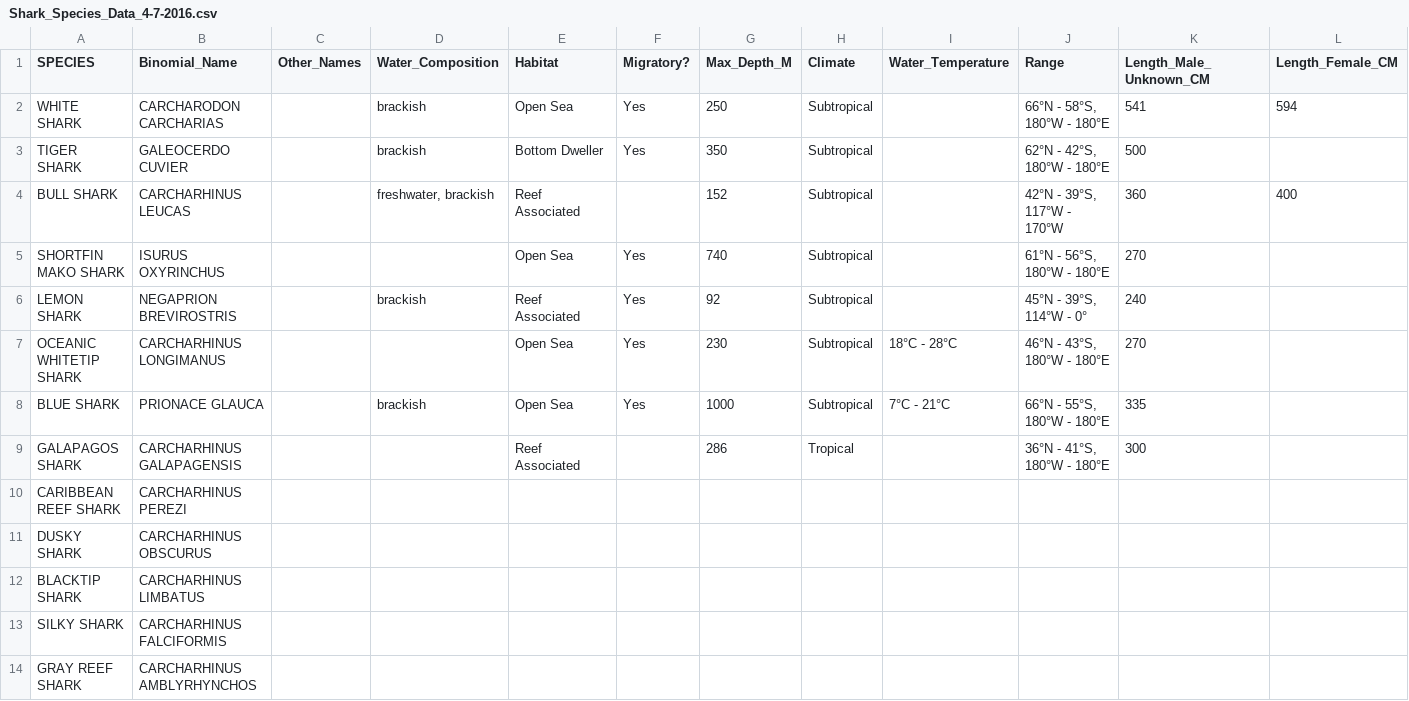
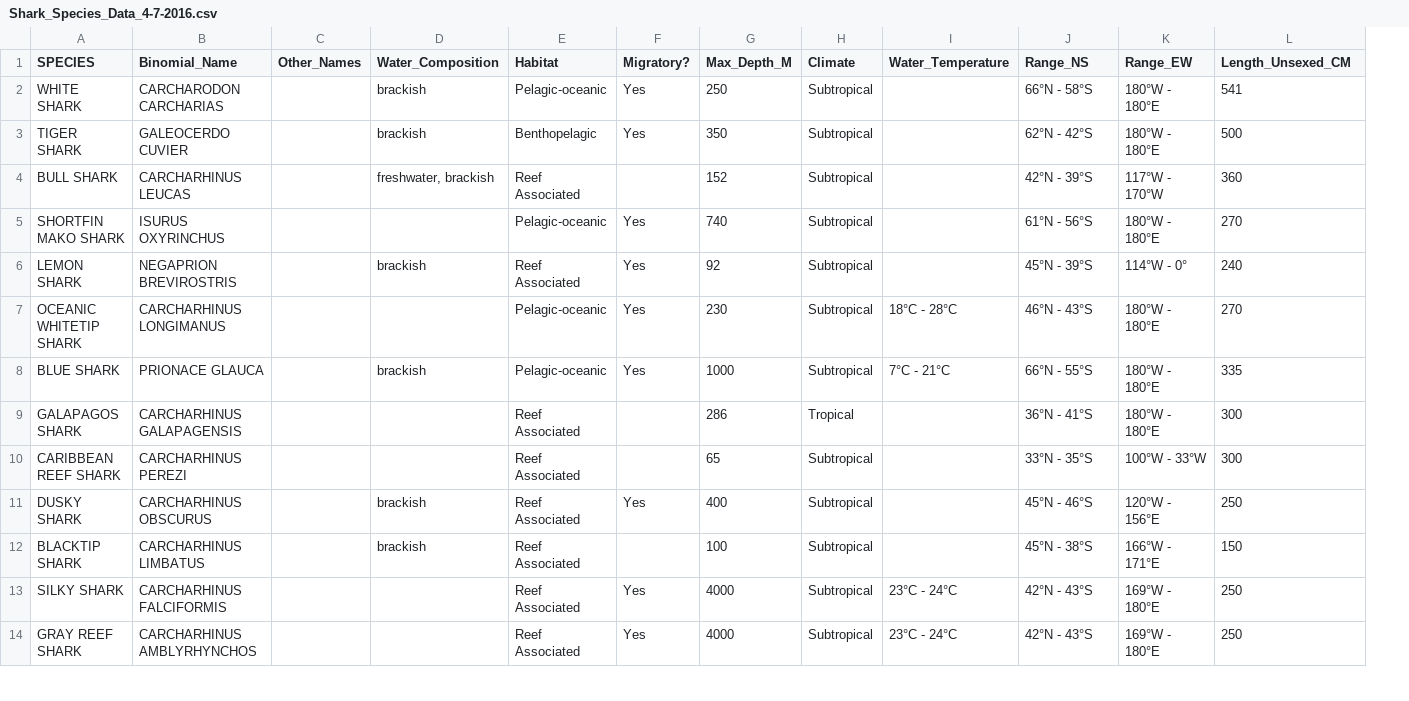
Before and after one commit to bethany-earnest/Project, a CSV file: Shark_Species_Data_4-7-2016.csv, drawn as a sheet; only a part is shown; removed rows and columns are numbered as before the commit, all else as after; the diff covers the shown part only; the diff names each change by its address in the sheet, - before the commit and + after, or states it on an @@ line.

Commit message:
Added files via upload

```diff
--- a/Shark_Species_Data_4-7-2016.csv
+++ b/Shark_Species_Data_4-7-2016.csv
+column K (Range_EW), rows 2-14: 180°W - 180°E | 180°W - 180°E | 117°W - 170°W | 180°W - 180°E | 114°W - 0° | 180°W - 180°E | 180°W - 180°E | 180°W - 180°E | 100°W - 33°W | 120°W - 156°E | 166°W - 171°E | 169°W - 180°E | 169°W - 180°E
-column L (Length_Female_CM), rows 2-4: 594 |  | 400
-J1: Range
+J1: Range_NS
-L1: Length_Male_Unknown_CM
+L1: Length_Unsexed_CM
-E2 (Habitat): Open Sea
+E2 (Habitat): Pelagic-oceanic
-J2 (Range_NS): 66°N - 58°S, 180°W - 180°E
+J2 (Range_NS): 66°N - 58°S
-E3 (Habitat): Bottom Dweller
+E3 (Habitat): Benthopelagic
-J3 (Range_NS): 62°N - 42°S, 180°W - 180°E
+J3 (Range_NS): 62°N - 42°S
-J4 (Range_NS): 42°N - 39°S, 117°W - 170°W
+J4 (Range_NS): 42°N - 39°S
-E5 (Habitat): Open Sea
+E5 (Habitat): Pelagic-oceanic
-J5 (Range_NS): 61°N - 56°S, 180°W - 180°E
+J5 (Range_NS): 61°N - 56°S
-J6 (Range_NS): 45°N - 39°S, 114°W - 0°
+J6 (Range_NS): 45°N - 39°S
-E7:E8 (Habitat): Open Sea
+E7:E8 (Habitat): Pelagic-oceanic
-J7 (Range_NS): 46°N - 43°S, 180°W - 180°E
+J7 (Range_NS): 46°N - 43°S
-J8 (Range_NS): 66°N - 55°S, 180°W - 180°E
+J8 (Range_NS): 66°N - 55°S
-J9 (Range_NS): 36°N - 41°S, 180°W - 180°E
+J9 (Range_NS): 36°N - 41°S
-E10:E14 (Habitat): (empty)
+E10:E14 (Habitat): Reef Associated
-G10 (Max_Depth_M): (empty)
+G10 (Max_Depth_M): 65
-H10:H14 (Climate): (empty)
+H10:H14 (Climate): Subtropical
-J10 (Range_NS): (empty)
+J10 (Range_NS): 33°N - 35°S
-L10 (Length_Unsexed_CM): (empty)
+L10 (Length_Unsexed_CM): 300
-D11:D12 (Water_Composition): (empty)
+D11:D12 (Water_Composition): brackish
-F11 (Migratory?): (empty)
+F11 (Migratory?): Yes
-G11 (Max_Depth_M): (empty)
+G11 (Max_Depth_M): 400
-J11 (Range_NS): (empty)
+J11 (Range_NS): 45°N - 46°S
-L11 (Length_Unsexed_CM): (empty)
+L11 (Length_Unsexed_CM): 250
-G12 (Max_Depth_M): (empty)
+G12 (Max_Depth_M): 100
-J12 (Range_NS): (empty)
+J12 (Range_NS): 45°N - 38°S
-L12 (Length_Unsexed_CM): (empty)
+L12 (Length_Unsexed_CM): 150
-F13:F14 (Migratory?): (empty)
+F13:F14 (Migratory?): Yes
-G13:G14 (Max_Depth_M): (empty)
+G13:G14 (Max_Depth_M): 4000
-I13:I14 (Water_Temperature): (empty)
+I13:I14 (Water_Temperature): 23°C - 24°C
-J13:J14 (Range_NS): (empty)
+J13:J14 (Range_NS): 42°N - 43°S
-L13:L14 (Length_Unsexed_CM): (empty)
+L13:L14 (Length_Unsexed_CM): 250
```
Also changed, not shown: 54 edited cells elsewhere in this file.
